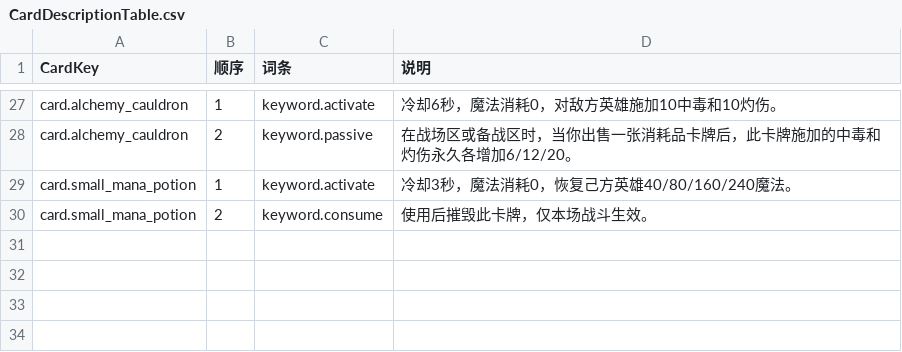
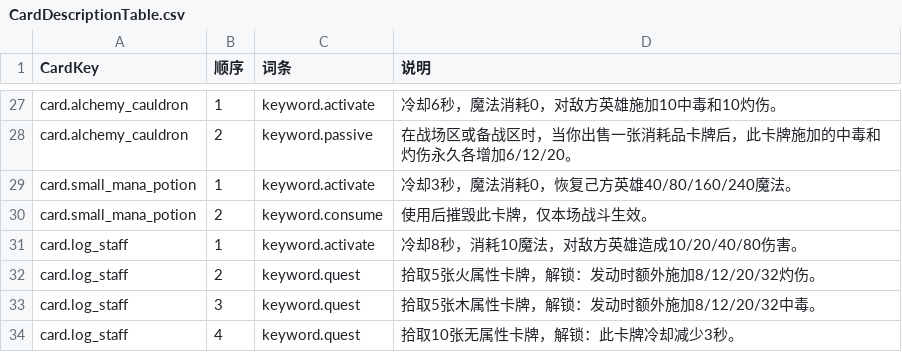
Before and after one commit to WayneTang99/Project_Star, a CSV file: docs/design/CardDescriptionTable.csv, drawn as a sheet; only a part is shown, gaps mark what is left out.

Commit message:
feat(match): add hero leveling and log staff quests

```diff
--- a/docs/design/CardDescriptionTable.csv
+++ b/docs/design/CardDescriptionTable.csv
@@ -30 +30,5 @@ card.small_mana_potion,1,keyword.activate,冷却3秒，魔法消耗0，恢复己
 card.small_mana_potion,2,keyword.consume,使用后摧毁此卡牌，仅本场战斗生效。
+card.log_staff,1,keyword.activate,冷却8秒，消耗10魔法，对敌方英雄造成10/20/40/80伤害。
+card.log_staff,2,keyword.quest,拾取5张火属性卡牌，解锁：发动时额外施加8/12/20/32灼伤。
+card.log_staff,3,keyword.quest,拾取5张木属性卡牌，解锁：发动时额外施加8/12/20/32中毒。
+card.log_staff,4,keyword.quest,拾取10张无属性卡牌，解锁：此卡牌冷却减少3秒。
```
Also changed, not shown: docs/design/CardDataTable.csv, 32 other files.
